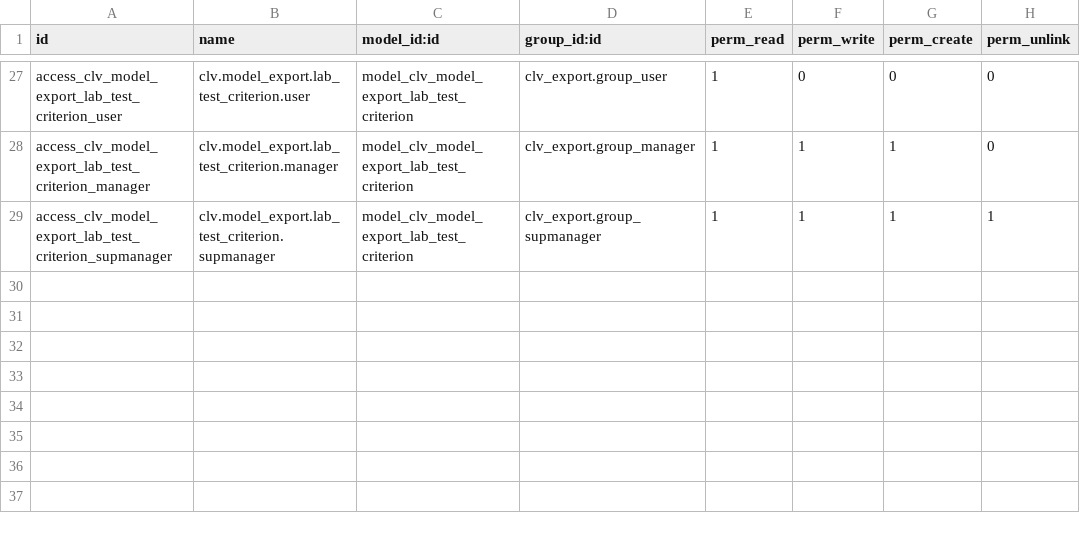
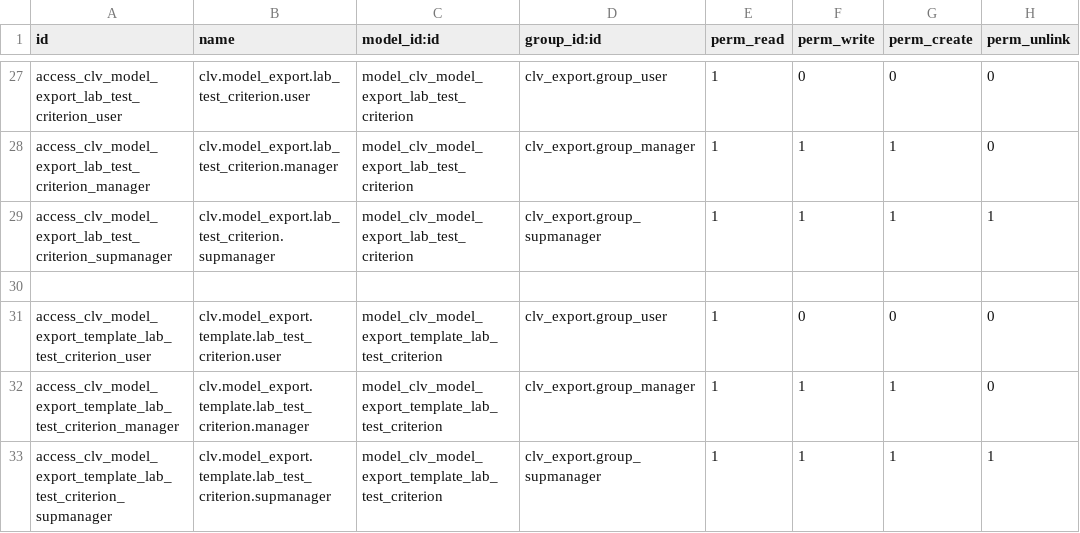
Before and after one commit to CLVsol/clvsol_odoo_addons, a CSV file: clv_export/security/ir.model.access.csv, drawn as a sheet; only a part is shown, gaps mark what is left out.

Commit message:
[IMP] clv_export (ADD model_export_template_lab_test_criterion)

```diff
--- a/clv_export/security/ir.model.access.csv
+++ b/clv_export/security/ir.model.access.csv
@@ -29 +29,5 @@ access_clv_model_export_lab_test_criterion_manager,clv.model_export.lab_test_cri
 access_clv_model_export_lab_test_criterion_supmanager,clv.model_export.lab_test_criterion.supmanager,model_clv_model_export_lab_test_criterion,clv_export.group_supmanager,1,1,1,1
+
+access_clv_model_export_template_lab_test_criterion_user,clv.model_export.template.lab_test_criterion.user,model_clv_model_export_template_lab_test_criterion,clv_export.group_user,1,0,0,0
+access_clv_model_export_template_lab_test_criterion_manager,clv.model_export.template.lab_test_criterion.manager,model_clv_model_export_template_lab_test_criterion,clv_export.group_manager,1,1,1,0
+access_clv_model_export_template_lab_test_criterion_supmanager,clv.model_export.template.lab_test_criterion.supmanager,model_clv_model_export_template_lab_test_criterion,clv_export.group_supmanager,1,1,1,1
```
Also changed, not shown: 4 other files.
